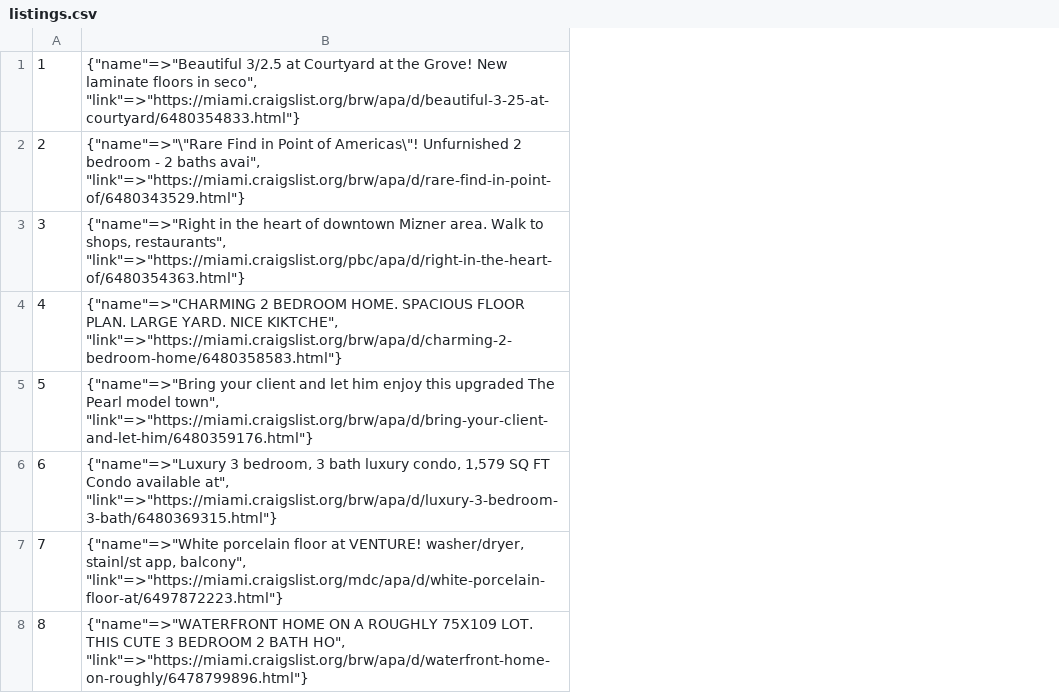
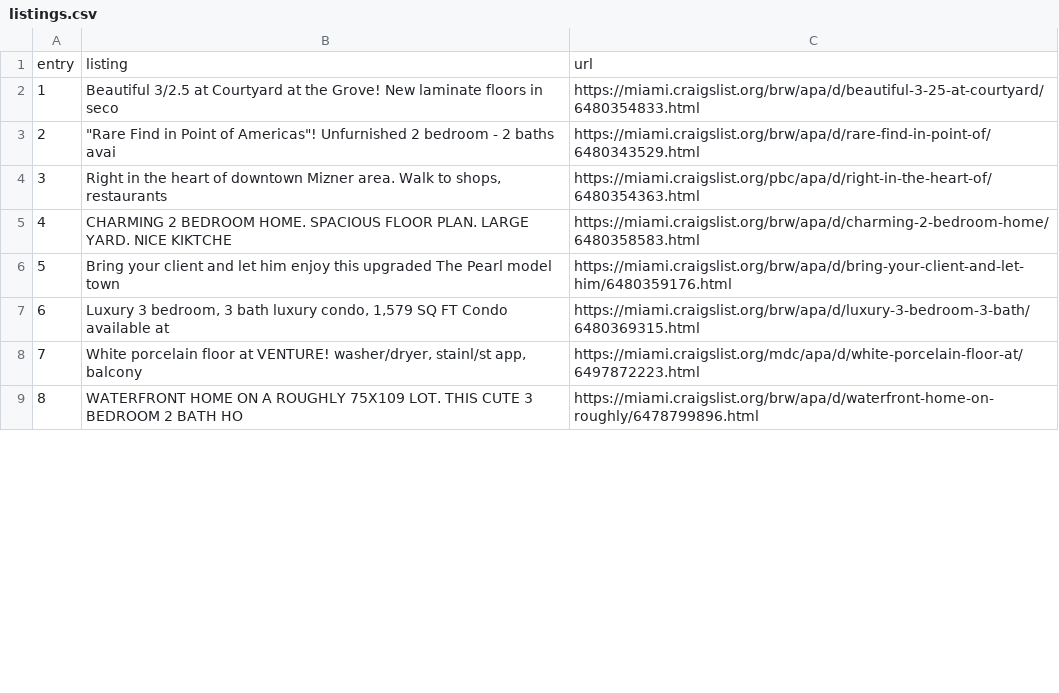
Before and after one commit to tsgreenberg1217/APT_Scraper, a CSV file: app/models/listings.csv, drawn as a sheet; only a part is shown; removed rows and columns are numbered as before the commit, all else as after; the diff names each change by its address in the sheet, - before the commit and + after, or states it on an @@ line.

```diff
--- a/app/models/listings.csv
+++ b/app/models/listings.csv
-column B, rows 1-8: {"name"=>"Beautiful 3/2.5 at Courtyard at the Grove! New laminate floors in seco", "link"=>"https://miami.craigslist.org/brw/apa/d/beautiful-3-25-at-courtyard/6480354833.html"} | {"name"=>"\"Rare Find in Point of Americas\"! Unfurnished 2 bedroom - 2 baths avai", "link"=>"https://miami.craigslist.org/brw/apa/d/rare-find-in-point-of/6480343529.html"} | {"name"=>"Right in the heart of downtown Mizner area. Walk to shops, restaurants", "link"=>"https://miami.craigslist.org/pbc/apa/d/right-in-the-heart-of/6480354363.html"} | {"name"=>"CHARMING 2 BEDROOM HOME. SPACIOUS FLOOR PLAN. LARGE YARD. NICE KIKTCHE", "link"=>"https://miami.craigslist.org/brw/apa/d/charming-2-bedroom-home/6480358583.html"} | {"name"=>"Bring your client and let him enjoy this upgraded The Pearl model town", "link"=>"https://miami.craigslist.org/brw/apa/d/bring-your-client-and-let-him/6480359176.html"} | {"name"=>"Luxury 3 bedroom, 3 bath luxury condo, 1,579 SQ FT Condo available at", "link"=>"https://miami.craigslist.org/brw/apa/d/luxury-3-bedroom-3-bath/6480369315.html"} | {"name"=>"White porcelain floor at VENTURE! washer/dryer, stainl/st app, balcony", "link"=>"https://miami.craigslist.org/mdc/apa/d/white-porcelain-floor-at/6497872223.html"} | {"name"=>"WATERFRONT HOME ON A ROUGHLY 75X109 LOT. THIS CUTE 3 BEDROOM 2 BATH HO", "link"=>"https://miami.craigslist.org/brw/apa/d/waterfront-home-on-roughly/6478799896.html"}
+column B, rows 2-9: Beautiful 3/2.5 at Courtyard at the Grove! New laminate floors in seco | "Rare Find in Point of Americas"! Unfurnished 2 bedroom - 2 baths avai | Right in the heart of downtown Mizner area. Walk to shops, restaurants | CHARMING 2 BEDROOM HOME. SPACIOUS FLOOR PLAN. LARGE YARD. NICE KIKTCHE | Bring your client and let him enjoy this upgraded The Pearl model town | Luxury 3 bedroom, 3 bath luxury condo, 1,579 SQ FT Condo available at | White porcelain floor at VENTURE! washer/dryer, stainl/st app, balcony | WATERFRONT HOME ON A ROUGHLY 75X109 LOT. THIS CUTE 3 BEDROOM 2 BATH HO
+column C, rows 2-9: https://miami.craigslist.org/brw/apa/d/beautiful-3-25-at-courtyard/6480354833.html | https://miami.craigslist.org/brw/apa/d/rare-find-in-point-of/6480343529.html | https://miami.craigslist.org/pbc/apa/d/right-in-the-heart-of/6480354363.html | https://miami.craigslist.org/brw/apa/d/charming-2-bedroom-home/6480358583.html | https://miami.craigslist.org/brw/apa/d/bring-your-client-and-let-him/6480359176.html | https://miami.craigslist.org/brw/apa/d/luxury-3-bedroom-3-bath/6480369315.html | https://miami.craigslist.org/mdc/apa/d/white-porcelain-floor-at/6497872223.html | https://miami.craigslist.org/brw/apa/d/waterfront-home-on-roughly/6478799896.html
+row 1: entry | listing | url
```
Also changed, not shown: 1 other file.
